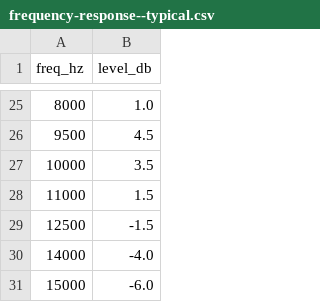
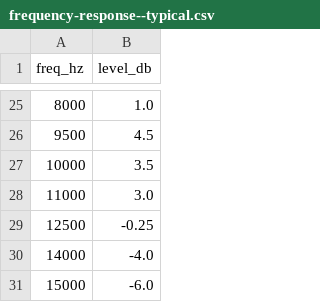
Before and after one commit to PsychQuantMusic/mic-frequency-response, a CSV file: data/shure-sm58/frequency-response--typical.csv, drawn as a sheet; only a part is shown, gaps mark what is left out.

```diff
--- a/data/shure-sm58/frequency-response--typical.csv
+++ b/data/shure-sm58/frequency-response--typical.csv
@@ -27,4 +27,4 @@ freq_hz,level_db
 10000,3.5
-11000,1.5
-12500,-1.5
+11000,3.0
+12500,-0.25
 14000,-4.0
```
Also changed, not shown: data/audio-technica-at2020/frequency-response--typical.csv, 5 other files.
